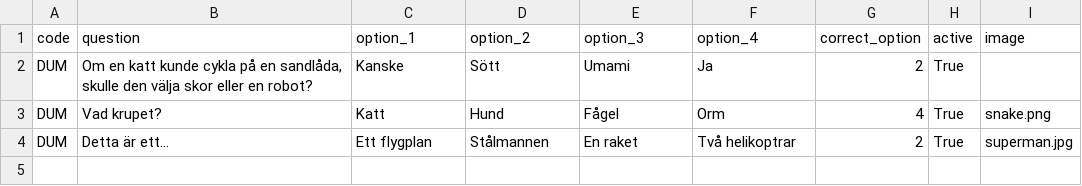
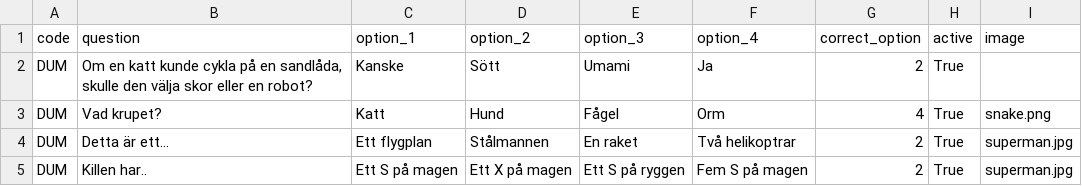
Before and after one commit to faanskit/flygprov, a CSV file: netlify/functions/src/data/dum_image.csv, drawn as a sheet.

```diff
--- a/netlify/functions/src/data/dum_image.csv
+++ b/netlify/functions/src/data/dum_image.csv
@@ -4 +4,2 @@ DUM,"Vad krupet?",Katt,Hund,Fågel,Orm,4,True,snake.png
 DUM,"Detta är ett...","Ett flygplan","Stålmannen","En raket","Två helikoptrar",2,True,superman.jpg
+DUM,"Killen har..","Ett S på magen","Ett X på magen","Ett S på ryggen","Fem S på magen",2,True,superman.jpg
```
Also changed, not shown: 1 other file.
